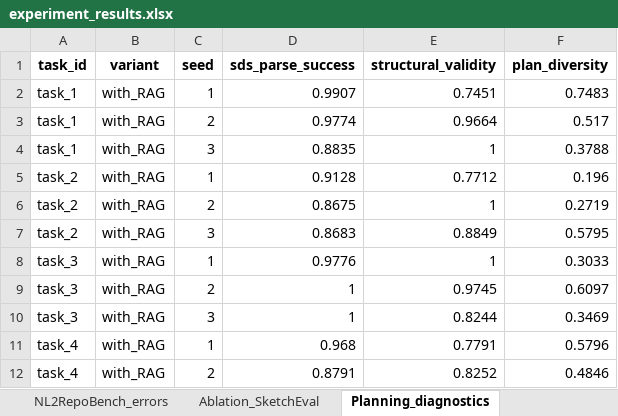
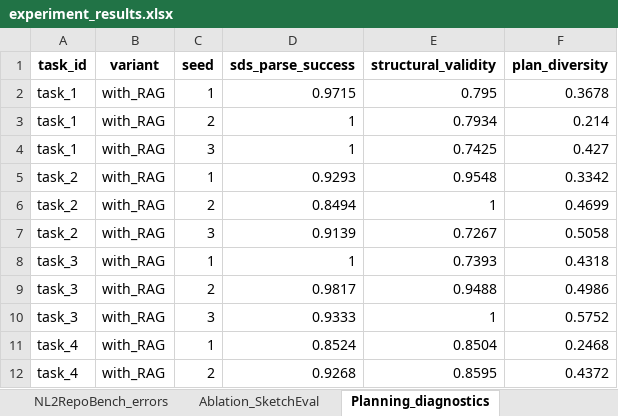
Before and after one commit to WhitenWhiten/CodeTeam, an Excel workbook: data/experiment_results.xlsx, sheet Planning_diagnostics, drawn as a sheet; only a part is shown; values as stored, in another font and other column widths than the file's, no borders; the diff covers the shown part only; the diff names each change by its address in the sheet, - before the commit and + after, or states it on an @@ line.

```diff
--- a/data/experiment_results.xlsx (sheet Planning_diagnostics)
+++ b/data/experiment_results.xlsx (sheet Planning_diagnostics)
-D2 (sds_parse_success): 0.9907
+D2 (sds_parse_success): 0.9715
-E2 (structural_validity): 0.7451
+E2 (structural_validity): 0.795
-F2 (plan_diversity): 0.7483
+F2 (plan_diversity): 0.3678
-D3 (sds_parse_success): 0.9774
+D3 (sds_parse_success): 1
-E3 (structural_validity): 0.9664
+E3 (structural_validity): 0.7934
-F3 (plan_diversity): 0.517
+F3 (plan_diversity): 0.214
-D4 (sds_parse_success): 0.8835
+D4 (sds_parse_success): 1
-E4 (structural_validity): 1
+E4 (structural_validity): 0.7425
-F4 (plan_diversity): 0.3788
+F4 (plan_diversity): 0.427
-D5 (sds_parse_success): 0.9128
+D5 (sds_parse_success): 0.9293
-E5 (structural_validity): 0.7712
+E5 (structural_validity): 0.9548
-F5 (plan_diversity): 0.196
+F5 (plan_diversity): 0.3342
-D6 (sds_parse_success): 0.8675
+D6 (sds_parse_success): 0.8494
-F6 (plan_diversity): 0.2719
+F6 (plan_diversity): 0.4699
-D7 (sds_parse_success): 0.8683
+D7 (sds_parse_success): 0.9139
-E7 (structural_validity): 0.8849
+E7 (structural_validity): 0.7267
-F7 (plan_diversity): 0.5795
+F7 (plan_diversity): 0.5058
-D8 (sds_parse_success): 0.9776
+D8 (sds_parse_success): 1
-E8 (structural_validity): 1
+E8 (structural_validity): 0.7393
-F8 (plan_diversity): 0.3033
+F8 (plan_diversity): 0.4318
-D9 (sds_parse_success): 1
+D9 (sds_parse_success): 0.9817
-E9 (structural_validity): 0.9745
+E9 (structural_validity): 0.9488
-F9 (plan_diversity): 0.6097
+F9 (plan_diversity): 0.4986
-D10 (sds_parse_success): 1
+D10 (sds_parse_success): 0.9333
-E10 (structural_validity): 0.8244
+E10 (structural_validity): 1
-F10 (plan_diversity): 0.3469
+F10 (plan_diversity): 0.5752
-D11 (sds_parse_success): 0.968
+D11 (sds_parse_success): 0.8524
-E11 (structural_validity): 0.7791
+E11 (structural_validity): 0.8504
-F11 (plan_diversity): 0.5796
+F11 (plan_diversity): 0.2468
-D12 (sds_parse_success): 0.8791
+D12 (sds_parse_success): 0.9268
-E12 (structural_validity): 0.8252
+E12 (structural_validity): 0.8595
-F12 (plan_diversity): 0.4846
+F12 (plan_diversity): 0.4372
```
Also changed, not shown: 303 edited cells elsewhere in this sheet, sheet NL2RepoBench_main, sheet SketchBLEU_decomp, sheet SketchEval_main, sheet Efficiency_diagnostics, sheet QA_convergence, sheet Ablation_SketchEval.
